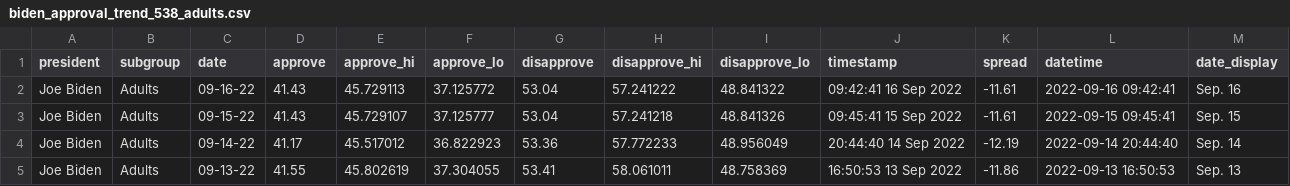
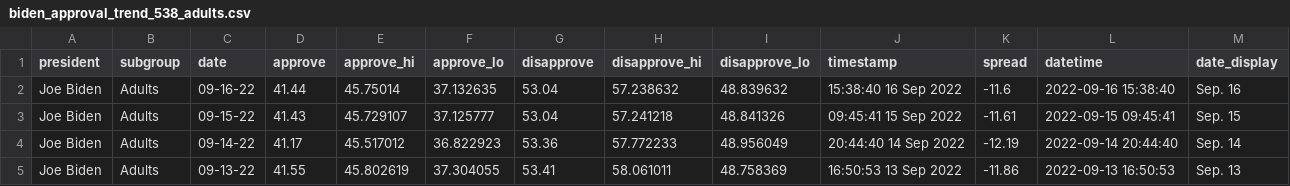
Before and after one commit to gridviz/biden-polls, a CSV file: data/processed/biden_approval_trend_538_adults.csv, drawn as a sheet; only a part is shown.

```diff
--- a/data/processed/biden_approval_trend_538_adults.csv
+++ b/data/processed/biden_approval_trend_538_adults.csv
@@ -1,3 +1,3 @@
 president,subgroup,date,approve,approve_hi,approve_lo,disapprove,disapprove_hi,disapprove_lo,timestamp,spread,datetime,date_display
-Joe Biden,Adults,09-16-22,41.43,45.729113,37.125772,53.04,57.241222,48.841322,09:42:41 16 Sep 2022,-11.61,2022-09-16 09:42:41,Sep. 16
+Joe Biden,Adults,09-16-22,41.44,45.75014,37.132635,53.04,57.238632,48.839632,15:38:40 16 Sep 2022,-11.6,2022-09-16 15:38:40,Sep. 16
 Joe Biden,Adults,09-15-22,41.43,45.729107,37.125777,53.04,57.241218,48.841326,09:45:41 15 Sep 2022,-11.61,2022-09-15 09:45:41,Sep. 15
```
Also changed, not shown: data/processed/biden_approval_trend_538_all_polls.csv, data/processed/biden_approval_trend_538_latest_adults.csv, 3 other files.
